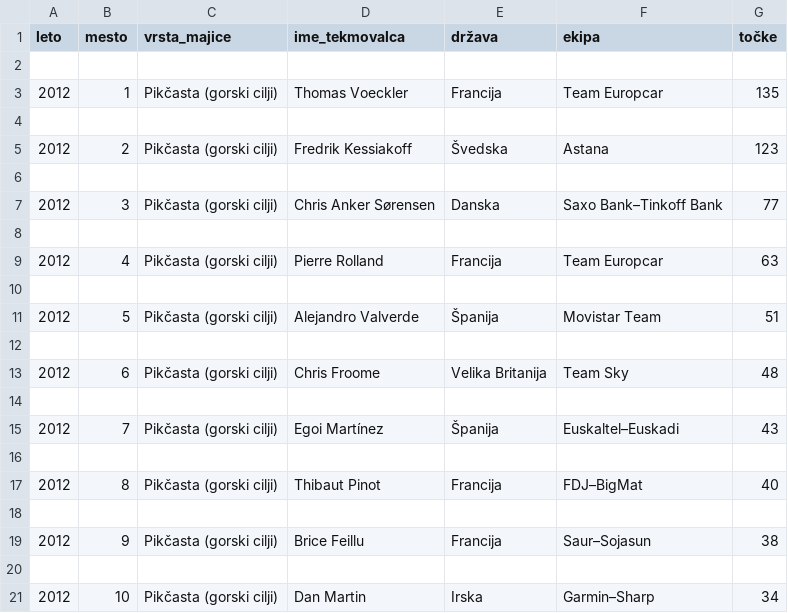
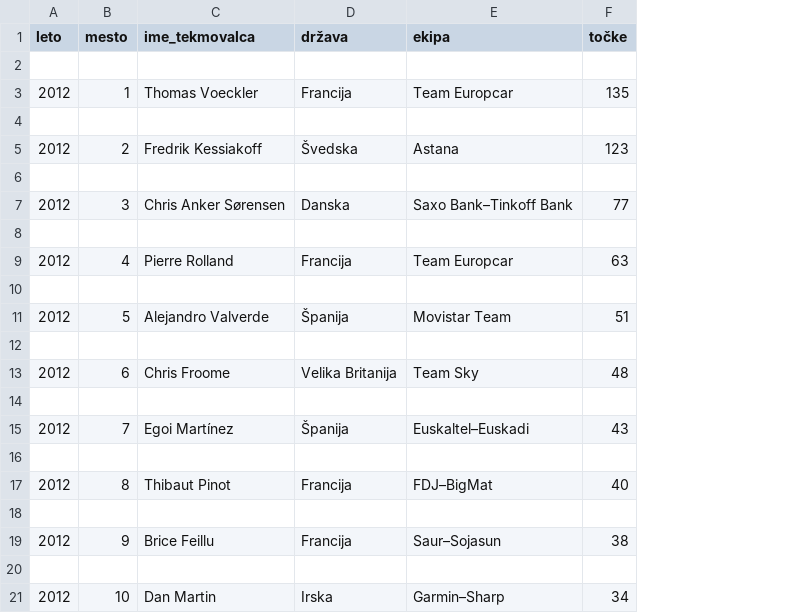
Before and after one commit to aeTS/Projekt-PRO1, a CSV file: Pikčasta/Tour2012_3.csv, drawn as a sheet; the diff names each change by its address in the sheet, - before the commit and + after, or states it on an @@ line.

```diff
--- a/Pikčasta/Tour2012_3.csv
+++ b/Pikčasta/Tour2012_3.csv
-column C (vrsta_majice), rows 3-21: Pikčasta (gorski cilji) |  | Pikčasta (gorski cilji) |  | Pikčasta (gorski cilji) |  | Pikčasta (gorski cilji) |  | Pikčasta (gorski cilji) |  | Pikčasta (gorski cilji) |  | Pikčasta (gorski cilji) |  | Pikčasta (gorski cilji) |  | Pikčasta (gorski cilji) |  | Pikčasta (gorski cilji)
```
Also changed, not shown: Bela/Tour2012_4.csv, Pikčasta/Tour2013_3.csv, 12 other files.
